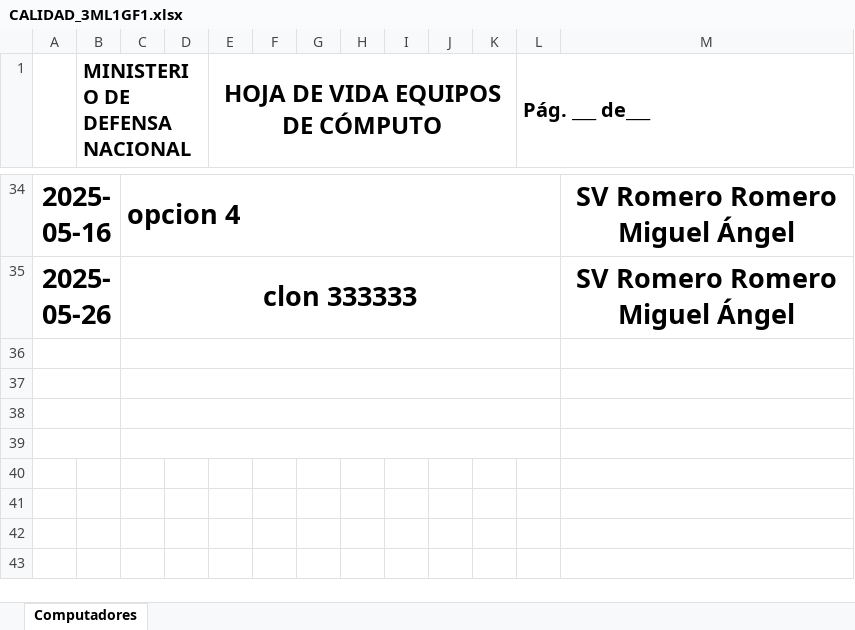
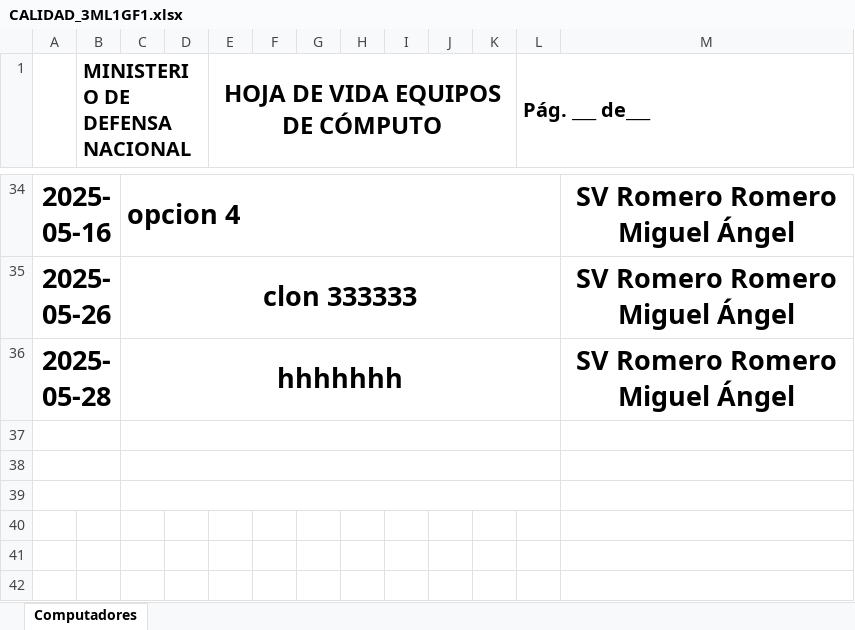
Before and after one commit to INGMIGUELR/pagina-telematic, an Excel workbook: static/hojas_vida/CALIDAD_3ML1GF1.xlsx, sheet Computadores, drawn as a sheet; only a part is shown, gaps mark what is left out; the shorter side is filled out with more unchanged rows; values as stored, in another font and other column widths than the file's, no borders; charts and pictures not drawn; the diff names each change by its address in the sheet, - before the commit and + after, or states it on an @@ line.

```diff
--- a/static/hojas_vida/CALIDAD_3ML1GF1.xlsx (sheet Computadores)
+++ b/static/hojas_vida/CALIDAD_3ML1GF1.xlsx (sheet Computadores)
-row 36: (empty)
+row 36: 2025-05-28 |  | hhhhhhh |  |  |  |  |  |  |  |  |  | SV Romero Romero Miguel Ángel
```
Also changed, not shown: static/hojas_vida/CALIDAD _8CN23502M2.xlsx, static/hojas_vida/CALIDAD_1CFYFC1.xlsx, 11 other files.
